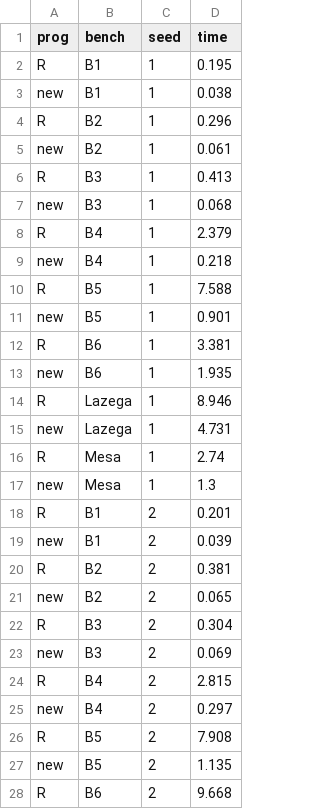
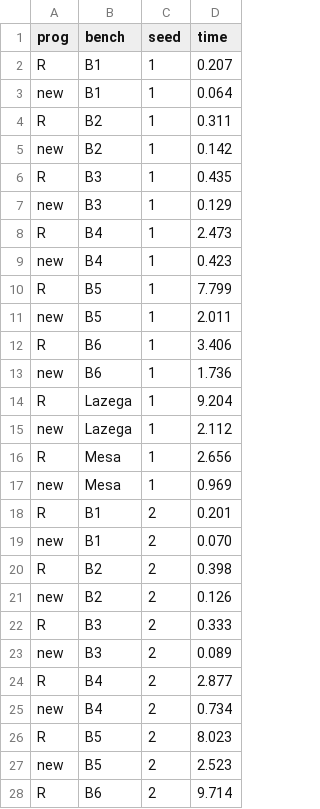
Before and after one commit to thomas-u-grund/nwergm, a CSV file: replication/article/fig_speed_bench.csv, drawn as a sheet; only a part is shown; the diff covers the shown part only.

Commit message:
Replication: benchmark rerun with nwergm 1.5.4; Monte Carlo error of the differences; table numbers; manual DOI

```diff
--- a/replication/article/fig_speed_bench.csv
+++ b/replication/article/fig_speed_bench.csv
@@ -1,28 +1,28 @@
 prog,bench,seed,time
-R,B1,1,0.195
-new,B1,1,0.038
-R,B2,1,0.296
-new,B2,1,0.061
-R,B3,1,0.413
-new,B3,1,0.068
-R,B4,1,2.379
-new,B4,1,0.218
-R,B5,1,7.588
-new,B5,1,0.901
-R,B6,1,3.381
-new,B6,1,1.935
-R,Lazega,1,8.946
-new,Lazega,1,4.731
-R,Mesa,1,2.74
-new,Mesa,1,1.3
+R,B1,1,0.207
+new,B1,1,0.064
+R,B2,1,0.311
+new,B2,1,0.142
+R,B3,1,0.435
+new,B3,1,0.129
+R,B4,1,2.473
+new,B4,1,0.423
+R,B5,1,7.799
+new,B5,1,2.011
+R,B6,1,3.406
+new,B6,1,1.736
+R,Lazega,1,9.204
+new,Lazega,1,2.112
+R,Mesa,1,2.656
+new,Mesa,1,0.969
 R,B1,2,0.201
-new,B1,2,0.039
-R,B2,2,0.381
-new,B2,2,0.065
-R,B3,2,0.304
-new,B3,2,0.069
-R,B4,2,2.815
-new,B4,2,0.297
-R,B5,2,7.908
-new,B5,2,1.135
-R,B6,2,9.668
+new,B1,2,0.070
+R,B2,2,0.398
+new,B2,2,0.126
+R,B3,2,0.333
+new,B3,2,0.089
+R,B4,2,2.877
+new,B4,2,0.734
+R,B5,2,8.023
+new,B5,2,2.523
+R,B6,2,9.714
```
Also changed, not shown: 85 edited cells elsewhere in this file, replication/results/fig_speed_bench.csv, 5 other files.
